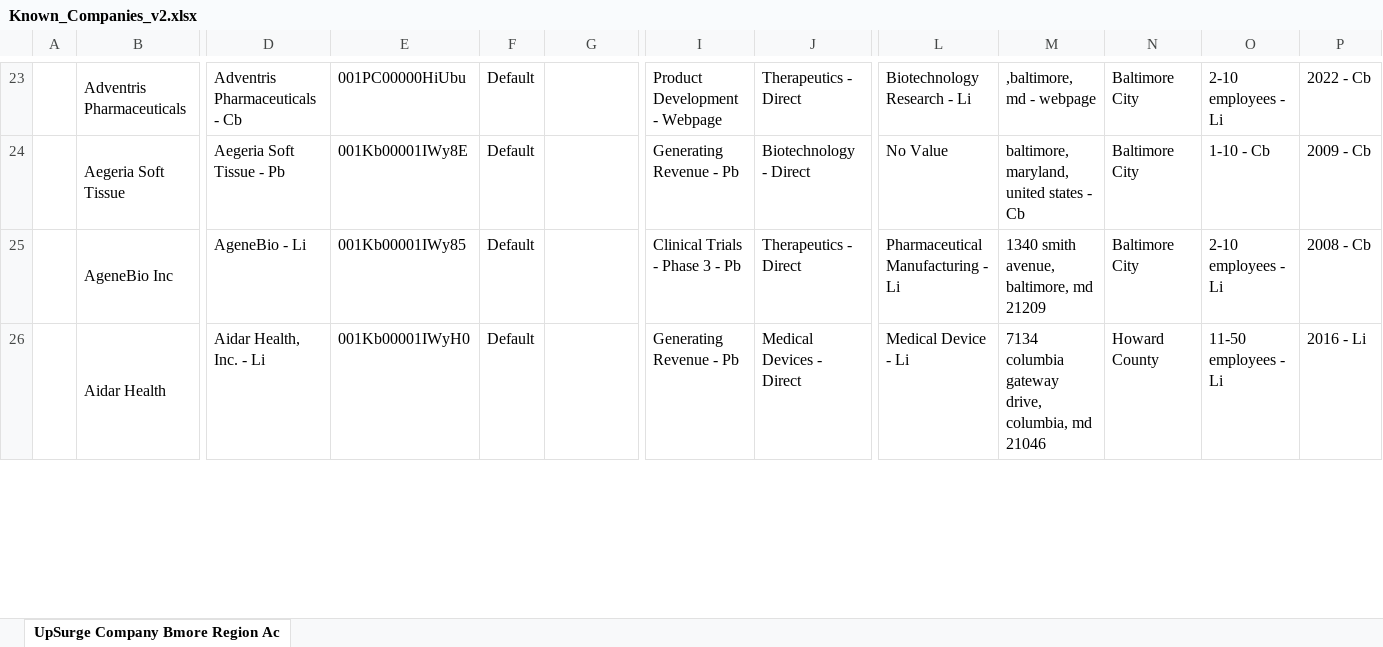
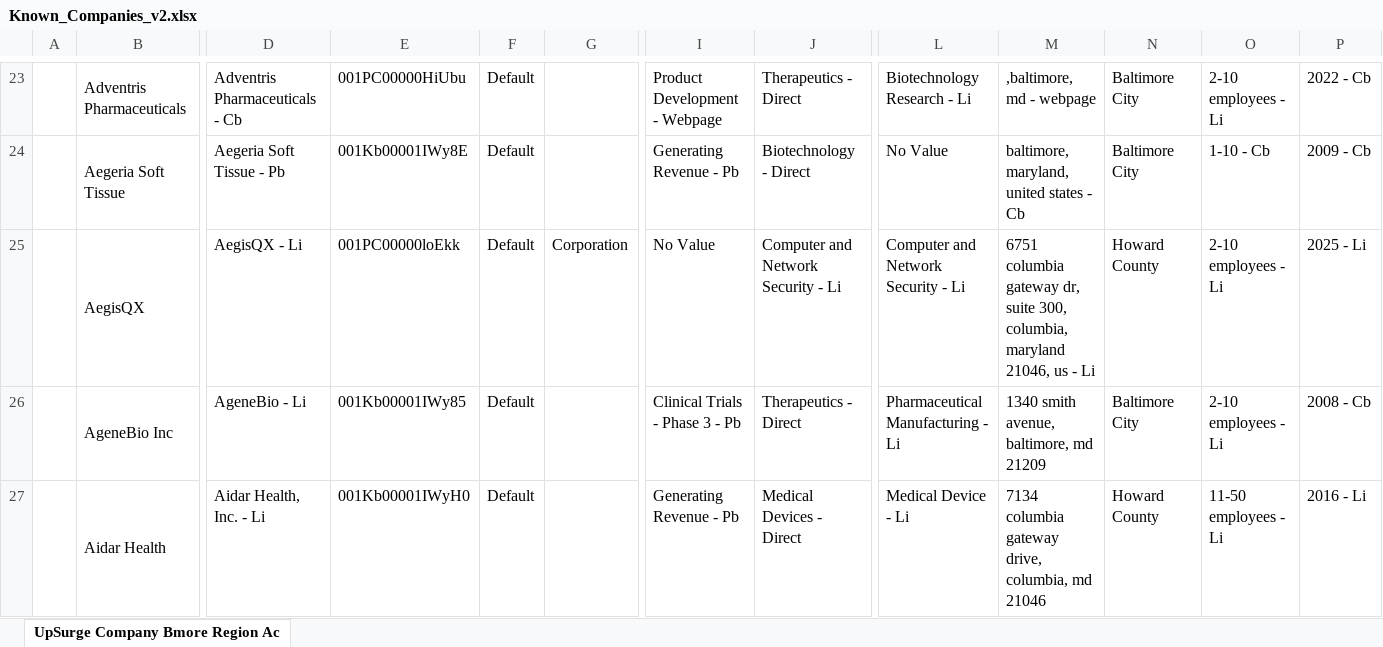
Before and after one commit to Aazubike/upsurge-baltimore-incentives-app, an Excel workbook: data/Known_Companies_v2.xlsx, sheet UpSurge Company Bmore Region Ac, drawn as a sheet; only a part is shown, gaps mark what is left out; values as stored, in another font and other column widths than the file's, no borders; rows hold the shown columns only; the diff covers the shown part only; the diff names each change by its address in the sheet, - before the commit and + after, or states it on an @@ line.

```diff
--- a/data/Known_Companies_v2.xlsx (sheet UpSurge Company Bmore Region Ac)
+++ b/data/Known_Companies_v2.xlsx (sheet UpSurge Company Bmore Region Ac)
+row 25:  | AegisQX | AegisQX - Li | 001PC00000loEkk | Default | Corporation | No Value | Computer and Network Security - Li | Computer and Network Security - Li | 6751 columbia gateway dr, suite 300, columbia, maryland 21046, us - Li | Howard County | 2-10 employees - Li | 2025 - Li
```
Also changed, not shown: 21 added rows, 48 edited cells and cell formats elsewhere in this sheet, data/Incentives_Master_Combined.xlsx, 9 other files.
